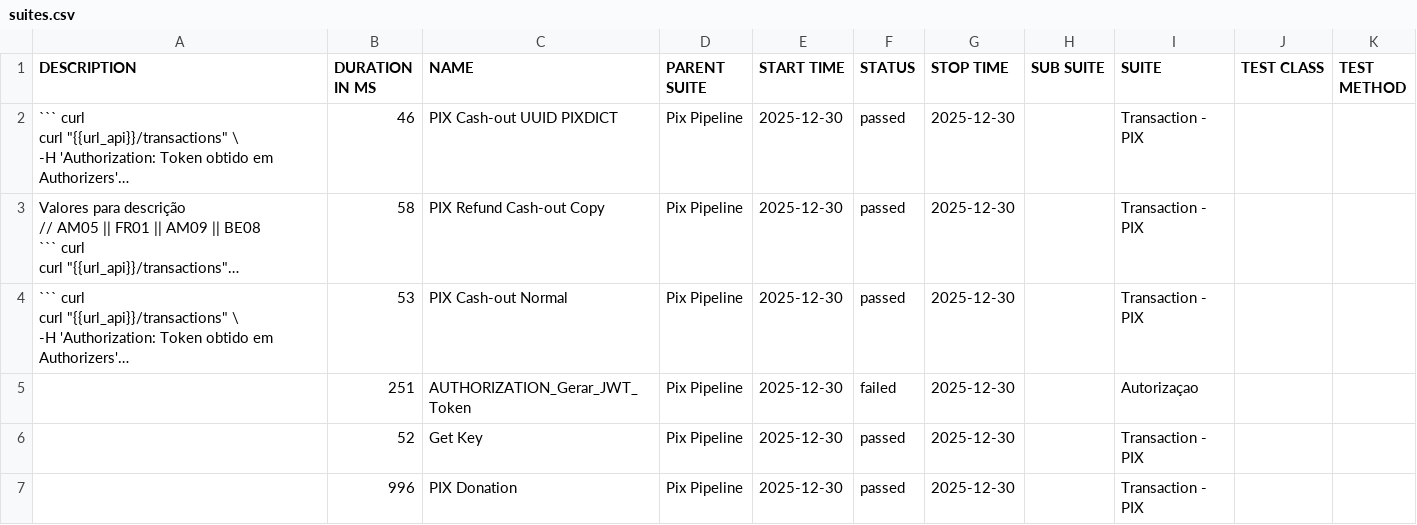
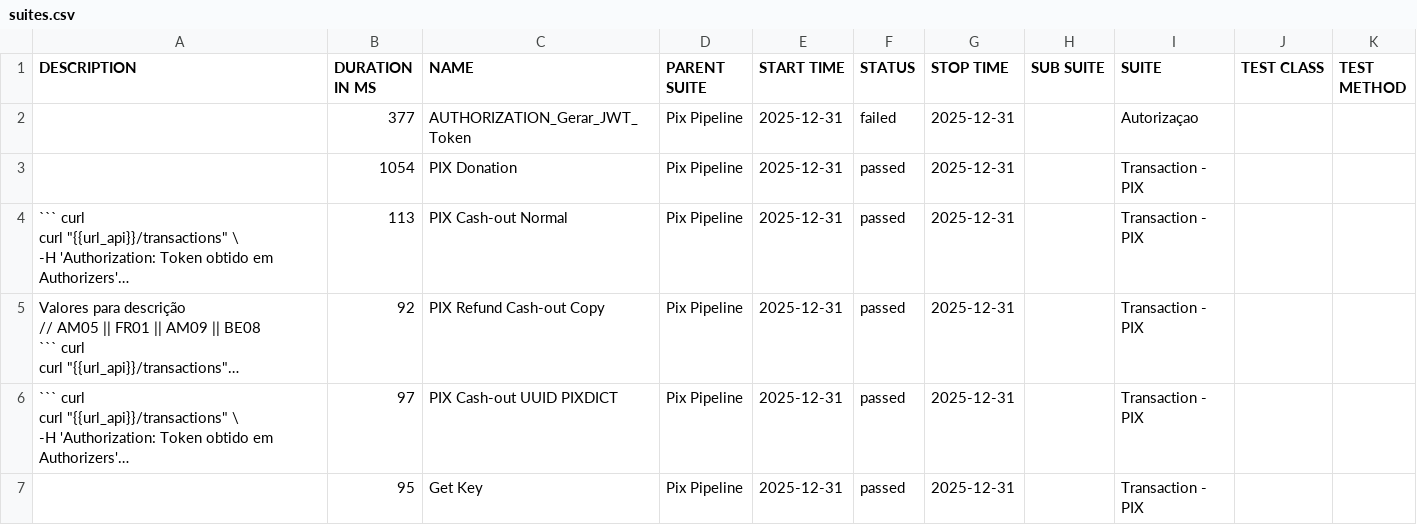
Before and after one commit to OrbitallAPI/Orbitall-API-Pipeline, a CSV file: allure-report/data/suites.csv, drawn as a sheet; long unchanged cells end in …; removed rows and columns are numbered as before the commit, all else as after; the diff names each change by its address in the sheet, - before the commit and + after, or states it on an @@ line.

```diff
--- a/allure-report/data/suites.csv
+++ b/allure-report/data/suites.csv
+row 2:  | 377 | AUTHORIZATION_Gerar_JWT_Token | Pix Pipeline | 2025-12-31 | failed | 2025-12-31 |  | Autorizaçao
+row 3:  | 1054 | PIX Donation | Pix Pipeline | 2025-12-31 | passed | 2025-12-31 |  | Transaction - PIX
-B4 (DURATION IN MS): 46
+B4 (DURATION IN MS): 113
-C4 (NAME): PIX Cash-out UUID PIXDICT
+C4 (NAME): PIX Cash-out Normal
-E4:E6 (START TIME): 2025-12-30
+E4:E6 (START TIME): 2025-12-31
-G4:G6 (STOP TIME): 2025-12-30
+G4:G6 (STOP TIME): 2025-12-31
-B5 (DURATION IN MS): 58
+B5 (DURATION IN MS): 92
-B6 (DURATION IN MS): 53
+B6 (DURATION IN MS): 97
-C6 (NAME): PIX Cash-out Normal
+C6 (NAME): PIX Cash-out UUID PIXDICT
-row 5:  | 251 | AUTHORIZATION_Gerar_JWT_Token | Pix Pipeline | 2025-12-30 | failed | 2025-12-30 |  | Autorizaçao
-B7 (DURATION IN MS): 52
+B7 (DURATION IN MS): 95
-E7 (START TIME): 2025-12-30
+E7 (START TIME): 2025-12-31
-G7 (STOP TIME): 2025-12-30
+G7 (STOP TIME): 2025-12-31
-row 7:  | 996 | PIX Donation | Pix Pipeline | 2025-12-30 | passed | 2025-12-30 |  | Transaction - PIX
```
Also changed, not shown: 56 other files.
